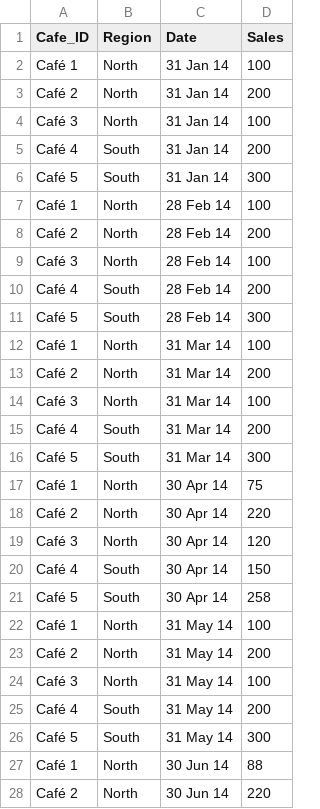
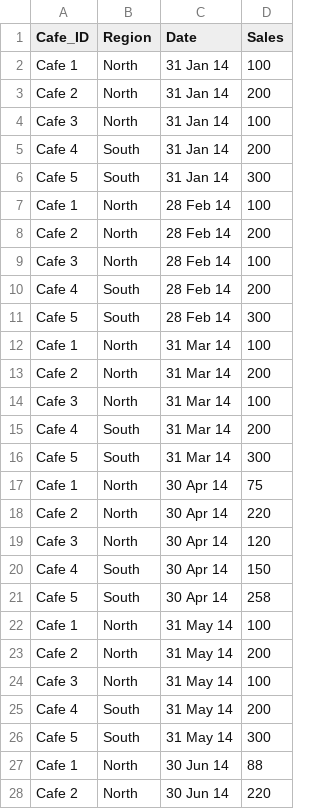
Before and after one commit to sweety27/Nanobi, a CSV file: UI+Test+Case.csv, drawn as a sheet; only a part is shown; the diff covers the shown part only.

```diff
--- a/UI+Test+Case.csv
+++ b/UI+Test+Case.csv
@@ -1,28 +1,28 @@
 Cafe_ID,Region,Date,Sales
-Café 1,North,31 Jan 14,100
-Café 2,North,31 Jan 14,200
-Café 3,North,31 Jan 14,100
-Café 4,South,31 Jan 14,200
-Café 5,South,31 Jan 14,300
-Café 1,North,28 Feb 14,100
-Café 2,North,28 Feb 14,200
-Café 3,North,28 Feb 14,100
-Café 4,South,28 Feb 14,200
-Café 5,South,28 Feb 14,300
-Café 1,North,31 Mar 14,100
-Café 2,North,31 Mar 14,200
-Café 3,North,31 Mar 14,100
-Café 4,South,31 Mar 14,200
-Café 5,South,31 Mar 14,300
-Café 1,North,30 Apr 14,75
-Café 2,North,30 Apr 14,220
-Café 3,North,30 Apr 14,120
-Café 4,South,30 Apr 14,150
-Café 5,South,30 Apr 14,258
-Café 1,North,31 May 14,100
-Café 2,North,31 May 14,200
-Café 3,North,31 May 14,100
-Café 4,South,31 May 14,200
-Café 5,South,31 May 14,300
-Café 1,North,30 Jun 14,88
-Café 2,North,30 Jun 14,220
+Cafe 1,North,31 Jan 14,100
+Cafe 2,North,31 Jan 14,200
+Cafe 3,North,31 Jan 14,100
+Cafe 4,South,31 Jan 14,200
+Cafe 5,South,31 Jan 14,300
+Cafe 1,North,28 Feb 14,100
+Cafe 2,North,28 Feb 14,200
+Cafe 3,North,28 Feb 14,100
+Cafe 4,South,28 Feb 14,200
+Cafe 5,South,28 Feb 14,300
+Cafe 1,North,31 Mar 14,100
+Cafe 2,North,31 Mar 14,200
+Cafe 3,North,31 Mar 14,100
+Cafe 4,South,31 Mar 14,200
+Cafe 5,South,31 Mar 14,300
+Cafe 1,North,30 Apr 14,75
+Cafe 2,North,30 Apr 14,220
+Cafe 3,North,30 Apr 14,120
+Cafe 4,South,30 Apr 14,150
+Cafe 5,South,30 Apr 14,258
+Cafe 1,North,31 May 14,100
+Cafe 2,North,31 May 14,200
+Cafe 3,North,31 May 14,100
+Cafe 4,South,31 May 14,200
+Cafe 5,South,31 May 14,300
+Cafe 1,North,30 Jun 14,88
+Cafe 2,North,30 Jun 14,220
```
Also changed, not shown: 35 edited cells elsewhere in this file, 2 other files.
